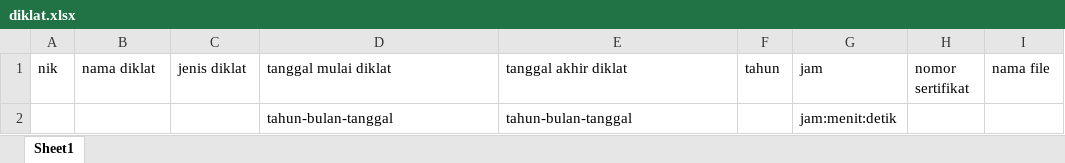
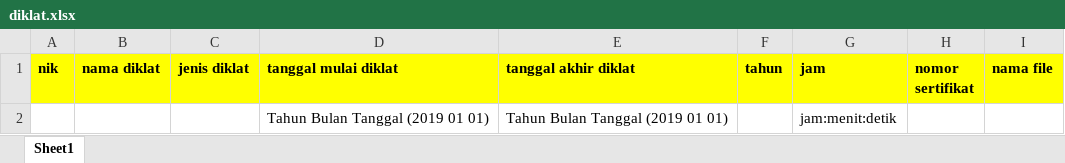
Before and after one commit to hilfina/kepegawaian, an Excel workbook: Assets/format/diklat.xlsx, sheet Sheet1, drawn as a sheet; values as stored, in another font and other column widths than the file's, no borders; removed rows and columns are numbered as before the commit, all else as after; the diff names each change by its address in the sheet, - before the commit and + after, or states it on an @@ line.

```diff
--- a/Assets/format/diklat.xlsx (sheet Sheet1)
+++ b/Assets/format/diklat.xlsx (sheet Sheet1)
@@ A1:I1 fill: none → #FFFF00, bold: off → on @@
-row 2:  |  |  | tahun-bulan-tanggal | tahun-bulan-tanggal |  | jam:menit:detik
+row 2:  |  |  | Tahun Bulan Tanggal (2019 01 01) | Tahun Bulan Tanggal (2019 01 01) |  | jam:menit:detik
```
Also changed, not shown: Assets/format/berkala.xlsx, Assets/format/klinis.xlsx, 10 other files.
